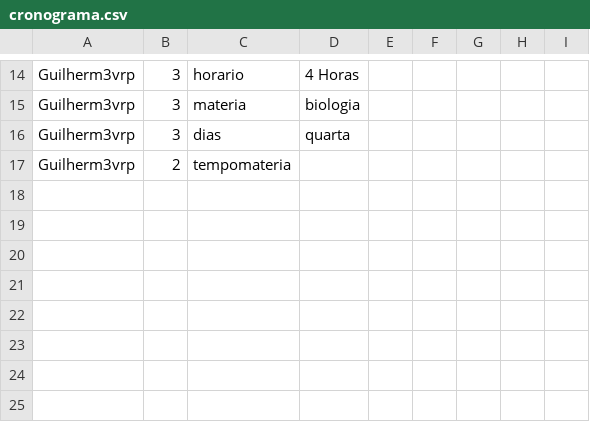
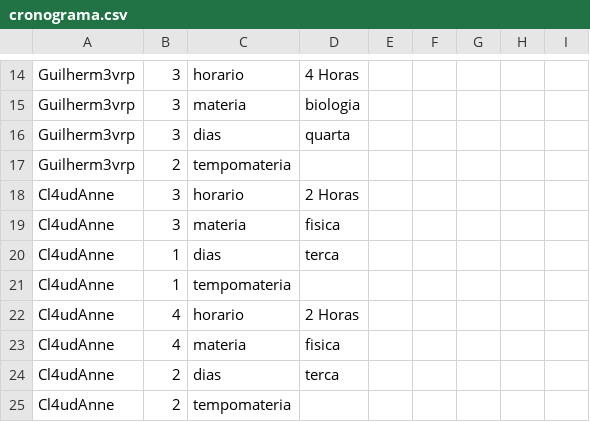
Before and after one commit to Guilhermevalenca/Gearing, a CSV file: src/cronograma/cronograma.csv, drawn as a sheet; only a part is shown, gaps mark what is left out; the diff names each change by its address in the sheet, - before the commit and + after, or states it on an @@ line.

Commit message:
up

```diff
--- a/src/cronograma/cronograma.csv
+++ b/src/cronograma/cronograma.csv
+row 18: Cl4udAnne | 3 | horario | 2 Horas
+row 19: Cl4udAnne | 3 | materia | fisica
+row 20: Cl4udAnne | 1 | dias | terca
+row 21: Cl4udAnne | 1 | tempomateria
+row 22: Cl4udAnne | 4 | horario | 2 Horas
+row 23: Cl4udAnne | 4 | materia | fisica
+row 24: Cl4udAnne | 2 | dias | terca
+row 25: Cl4udAnne | 2 | tempomateria
```
